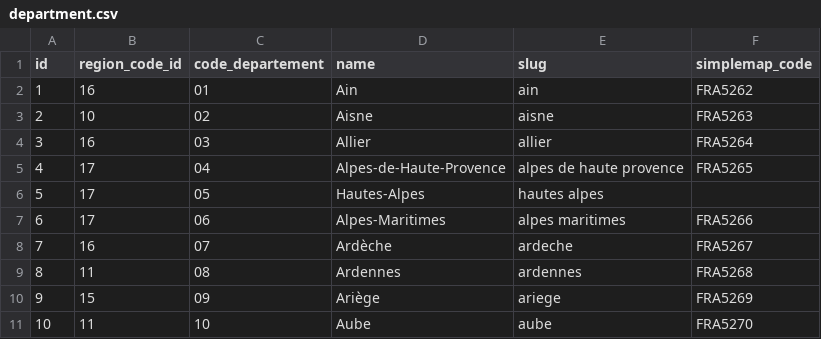
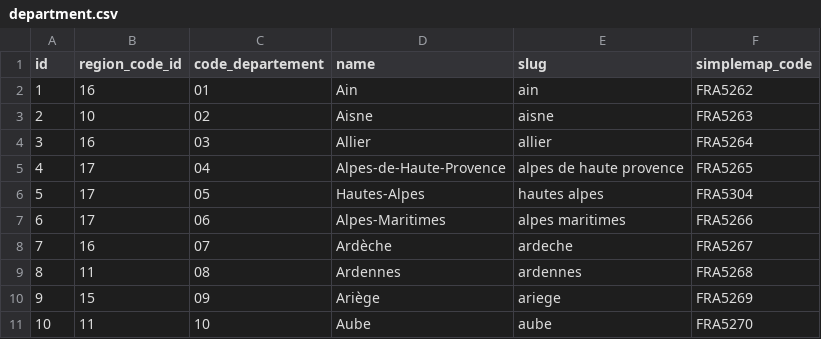
Before and after one commit to JeDeveloppe/SAPEF, a CSV file: .docs/import/department.csv, drawn as a sheet; only a part is shown.

```diff
--- a/.docs/import/department.csv
+++ b/.docs/import/department.csv
@@ -5,3 +5,3 @@
 "4","17","04","Alpes-de-Haute-Provence","alpes de haute provence","FRA5265"
-"5","17","05","Hautes-Alpes","hautes alpes",
+"5","17","05","Hautes-Alpes","hautes alpes","FRA5304"
 "6","17","06","Alpes-Maritimes","alpes maritimes","FRA5266"
```
Also changed, not shown: 1 other file.
